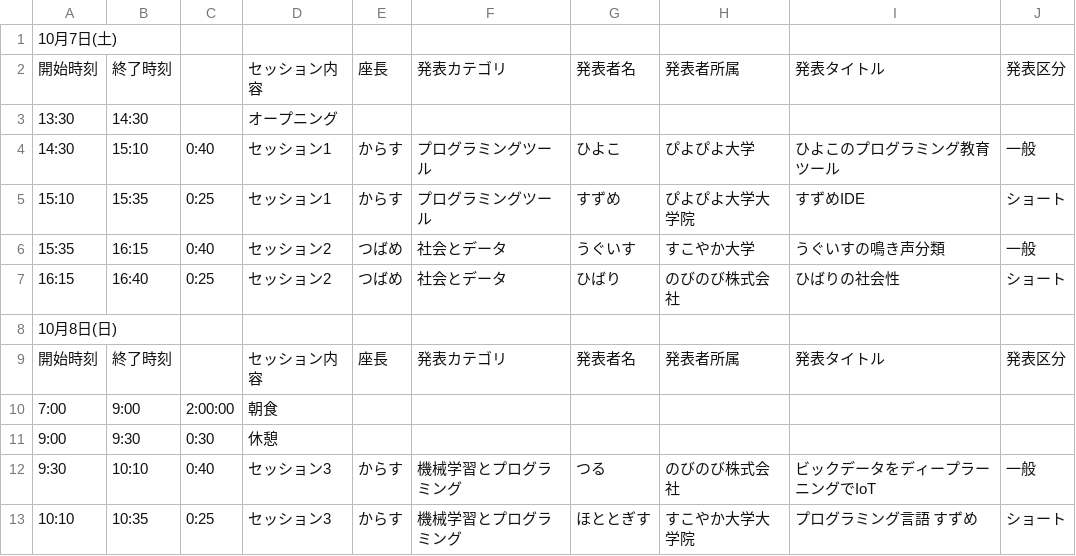
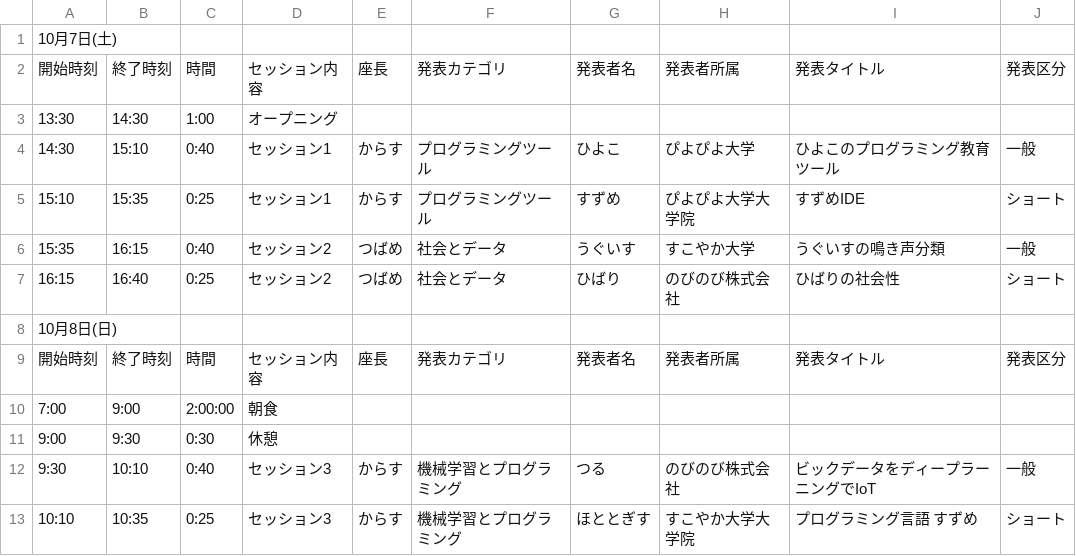
Before and after one commit to wakate/shiorin, a CSV file: sample.csv, drawn as a sheet.

Commit message:
ヘッダにも「時間」を追加

```diff
--- a/sample.csv
+++ b/sample.csv
@@ -1,4 +1,4 @@
 10月7日(土),,,,,,,,,
-開始時刻,終了時刻,,セッション内容,座長,発表カテゴリ,発表者名,発表者所属,発表タイトル,発表区分
-13:30,14:30,,オープニング,,,,,,
+開始時刻,終了時刻,時間,セッション内容,座長,発表カテゴリ,発表者名,発表者所属,発表タイトル,発表区分
+13:30,14:30,1:00,オープニング,,,,,,
 14:30,15:10,0:40,セッション1,からす,プログラミングツール,ひよこ,ぴよぴよ大学,ひよこのプログラミング教育ツール,一般
@@ -8,3 +8,3 @@
 10月8日(日),,,,,,,,,
-開始時刻,終了時刻,,セッション内容,座長,発表カテゴリ,発表者名,発表者所属,発表タイトル,発表区分
+開始時刻,終了時刻,時間,セッション内容,座長,発表カテゴリ,発表者名,発表者所属,発表タイトル,発表区分
 7:00,9:00,2:00:00,朝食,,,,,,
```
